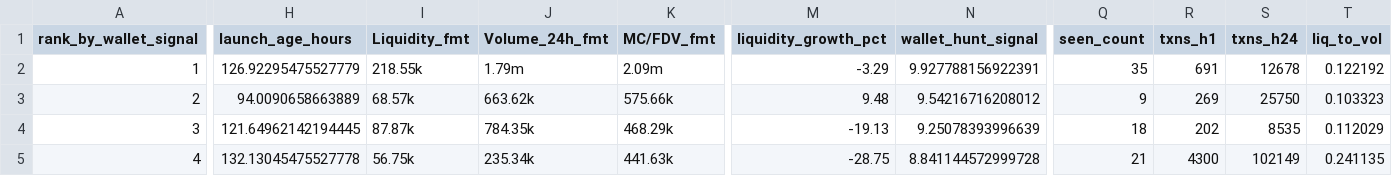
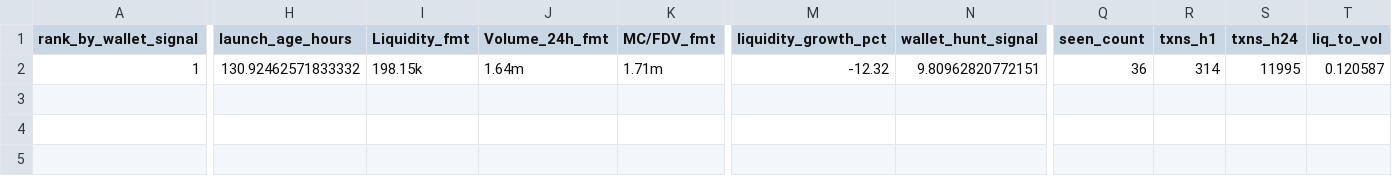
Before and after one commit to ziovajoz/solana-token-csv, a CSV file: output/tokens_72h_7d_ranked.csv, drawn as a sheet; only a part is shown, gaps mark what is left out; rows hold the shown columns only; the diff covers the shown part only; the diff names each change by its address in the sheet, - before the commit and + after, or states it on an @@ line.

```diff
--- a/output/tokens_72h_7d_ranked.csv
+++ b/output/tokens_72h_7d_ranked.csv
-H2 (launch_age_hours): 126.92295475527779
+H2 (launch_age_hours): 130.92462571833332
-I2 (Liquidity_fmt): 218.55k
+I2 (Liquidity_fmt): 198.15k
-J2 (Volume_24h_fmt): 1.79m
+J2 (Volume_24h_fmt): 1.64m
-K2 (MC/FDV_fmt): 2.09m
+K2 (MC/FDV_fmt): 1.71m
-M2 (liquidity_growth_pct): -3.29
+M2 (liquidity_growth_pct): -12.32
-N2 (wallet_hunt_signal): 9.927788156922391
+N2 (wallet_hunt_signal): 9.80962820772151
-Q2 (seen_count): 35
+Q2 (seen_count): 36
-R2 (txns_h1): 691
+R2 (txns_h1): 314
-S2 (txns_h24): 12678
+S2 (txns_h24): 11995
-T2 (liq_to_vol): 0.122192
+T2 (liq_to_vol): 0.120587
-row 3: 2 | 94.0090658663889 | 68.57k | 663.62k | 575.66k | 9.48 | 9.54216716208012 | 9 | 269 | 25750 | 0.103323
-row 4: 3 | 121.64962142194445 | 87.87k | 784.35k | 468.29k | -19.13 | 9.25078393996639 | 18 | 202 | 8535 | 0.112029
-row 5: 4 | 132.13045475527778 | 56.75k | 235.34k | 441.63k | -28.75 | 8.841144572999728 | 21 | 4300 | 102149 | 0.241135
```
Also changed, not shown: 1 edited cell elsewhere in this file, output/included.csv, output/tokens_0_24h.csv, 9 other files.
